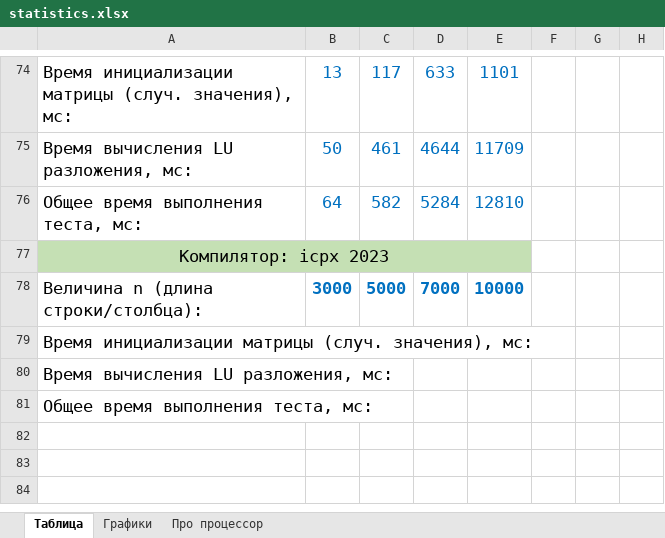
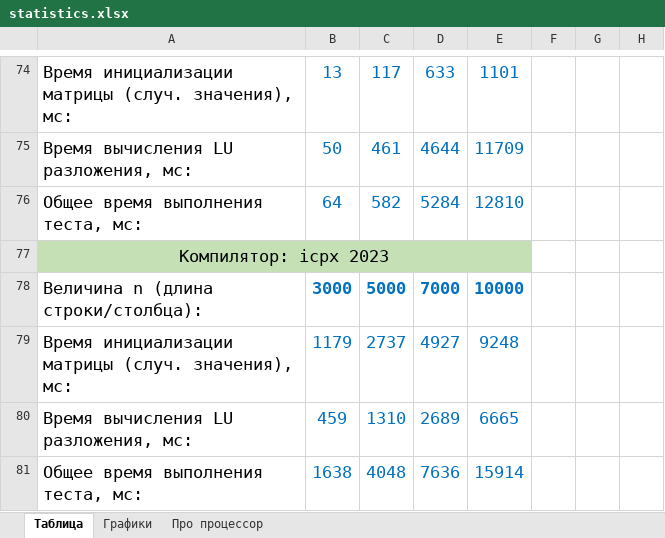
Before and after one commit to ArchBenchs/ArchBenchs, an Excel workbook: DecompositionLU/docs/statistics.xlsx, sheet Таблица, drawn as a sheet; only a part is shown, gaps mark what is left out; values as stored, in another font and other column widths than the file's, no borders; charts and pictures not drawn; removed rows and columns are numbered as before the commit, all else as after; the diff names each change by its address in the sheet, - before the commit and + after, or states it on an @@ line.

```diff
--- a/DecompositionLU/docs/statistics.xlsx (sheet Таблица)
+++ b/DecompositionLU/docs/statistics.xlsx (sheet Таблица)
-row 79: Время инициализации матрицы (случ. значения), мс:
-row 80: Время вычисления LU разложения, мс:
-row 81: Общее время выполнения теста, мс:
+row 79: Время инициализации матрицы (случ. значения), мс: | 1179 | 2737 | 4927 | 9248
+row 80: Время вычисления LU разложения, мс: | 459 | 1310 | 2689 | 6665
+row 81: Общее время выполнения теста, мс: | 1638 | 4048 | 7636 | 15914
```
Also changed, not shown: sheet Графики, 3 other files.
